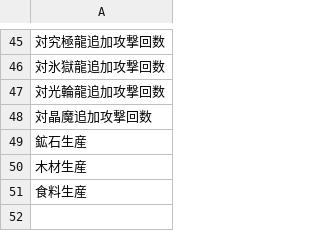
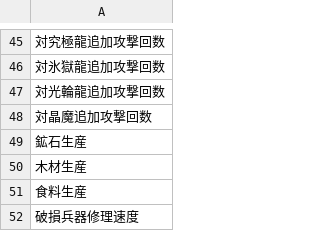
Before and after one commit to kaekasui/cryuni_sim, a CSV file: db/seeds/abilities.csv, drawn as a sheet; only a part is shown, gaps mark what is left out; the diff names each change by its address in the sheet, - before the commit and + after, or states it on an @@ line.

```diff
--- a/db/seeds/abilities.csv
+++ b/db/seeds/abilities.csv
+row 52: 破損兵器修理速度
```
Also changed, not shown: db/seeds/attached_vip_abilities.csv, 1 other file.
